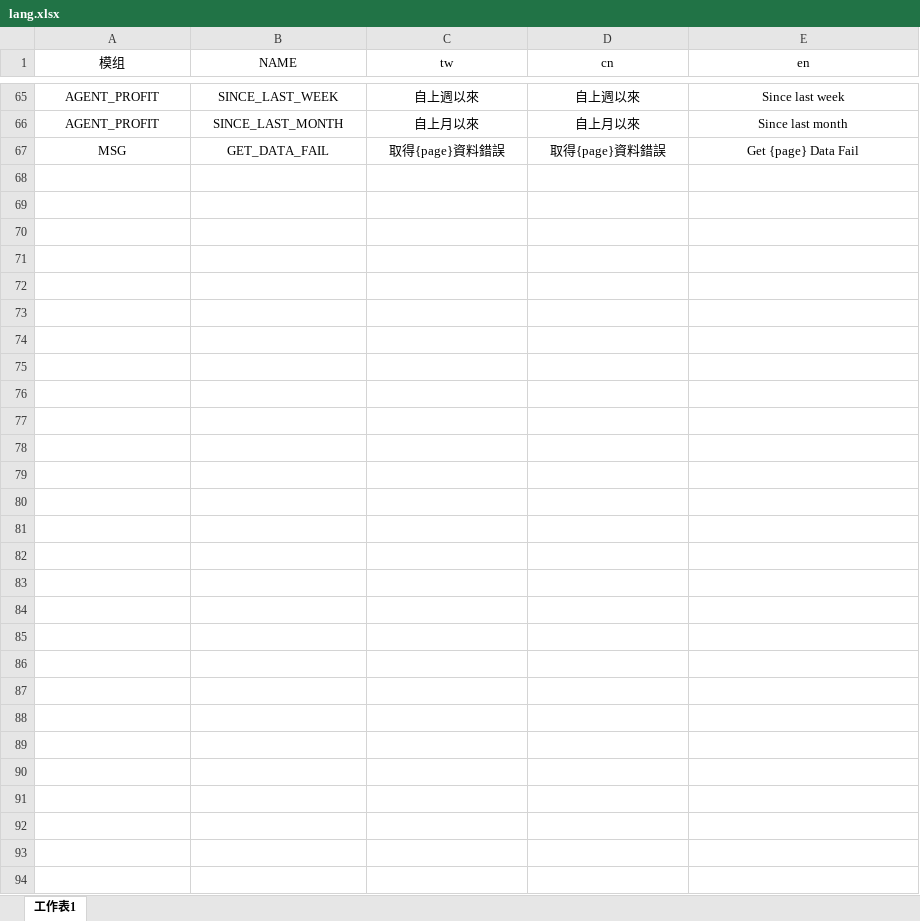
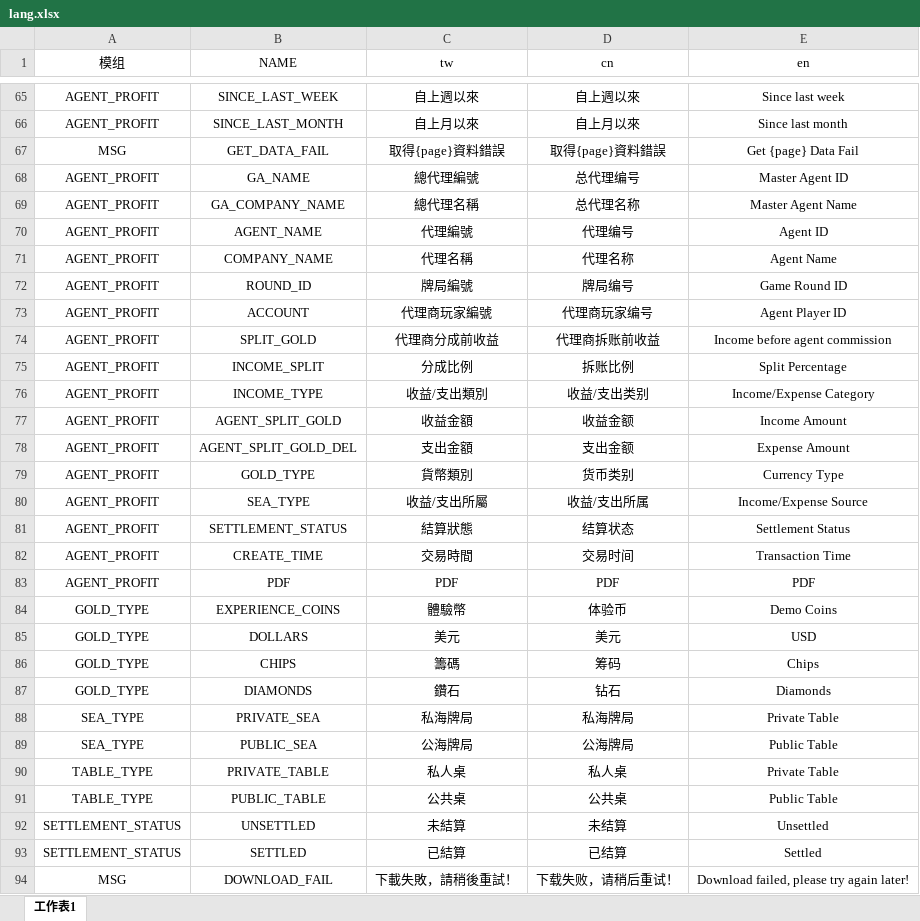
Before and after one commit to y19920603/11, an Excel workbook: src/lang/lang.xlsx, sheet 工作表1, drawn as a sheet; only a part is shown, gaps mark what is left out; values as stored, in another font and other column widths than the file's, no borders; the diff names each change by its address in the sheet, - before the commit and + after, or states it on an @@ line.

```diff
--- a/src/lang/lang.xlsx (sheet 工作表1)
+++ b/src/lang/lang.xlsx (sheet 工作表1)
+row 68: AGENT_PROFIT | GA_NAME | 總代理編號 | 总代理编号 | Master Agent ID
+row 69: AGENT_PROFIT | GA_COMPANY_NAME | 總代理名稱 | 总代理名称 | Master Agent Name
+row 70: AGENT_PROFIT | AGENT_NAME | 代理編號 | 代理编号 | Agent ID
+row 71: AGENT_PROFIT | COMPANY_NAME | 代理名稱 | 代理名称 | Agent Name
+row 72: AGENT_PROFIT | ROUND_ID | 牌局編號 | 牌局编号 | Game Round ID
+row 73: AGENT_PROFIT | ACCOUNT | 代理商玩家編號 | 代理商玩家编号 | Agent Player ID
+row 74: AGENT_PROFIT | SPLIT_GOLD | 代理商分成前收益 | 代理商拆账前收益 | Income before agent commission
+row 75: AGENT_PROFIT | INCOME_SPLIT | 分成比例 | 拆账比例 | Split Percentage
+row 76: AGENT_PROFIT | INCOME_TYPE | 收益/支出類別 | 收益/支出类别 | Income/Expense Category
+row 77: AGENT_PROFIT | AGENT_SPLIT_GOLD | 收益金額 | 收益金额 | Income Amount
+row 78: AGENT_PROFIT | AGENT_SPLIT_GOLD_DEL | 支出金額 | 支出金额 | Expense Amount
+row 79: AGENT_PROFIT | GOLD_TYPE | 貨幣類別 | 货币类别 | Currency Type
+row 80: AGENT_PROFIT | SEA_TYPE | 收益/支出所屬 | 收益/支出所属 | Income/Expense Source
+row 81: AGENT_PROFIT | SETTLEMENT_STATUS | 結算狀態 | 结算状态 | Settlement Status
+row 82: AGENT_PROFIT | CREATE_TIME | 交易時間 | 交易时间 | Transaction Time
+row 83: AGENT_PROFIT | PDF | PDF | PDF | PDF
+row 84: GOLD_TYPE | EXPERIENCE_COINS | 體驗幣 | 体验币 | Demo Coins
+row 85: GOLD_TYPE | DOLLARS | 美元 | 美元 | USD
+row 86: GOLD_TYPE | CHIPS | 籌碼 | 筹码 | Chips
+row 87: GOLD_TYPE | DIAMONDS | 鑽石 | 钻石 | Diamonds
+row 88: SEA_TYPE | PRIVATE_SEA | 私海牌局 | 私海牌局 | Private Table
+row 89: SEA_TYPE | PUBLIC_SEA | 公海牌局 | 公海牌局 | Public Table
+row 90: TABLE_TYPE | PRIVATE_TABLE | 私人桌 | 私人桌 | Private Table
+row 91: TABLE_TYPE | PUBLIC_TABLE | 公共桌 | 公共桌 | Public Table
+row 92: SETTLEMENT_STATUS | UNSETTLED | 未結算 | 未结算 | Unsettled
+row 93: SETTLEMENT_STATUS | SETTLED | 已結算 | 已结算 | Settled
+row 94: MSG | DOWNLOAD_FAIL | 下載失敗，請稍後重試！ | 下载失败，请稍后重试！ | Download failed, please try again later!
```
Also changed, not shown: 19 other files.
